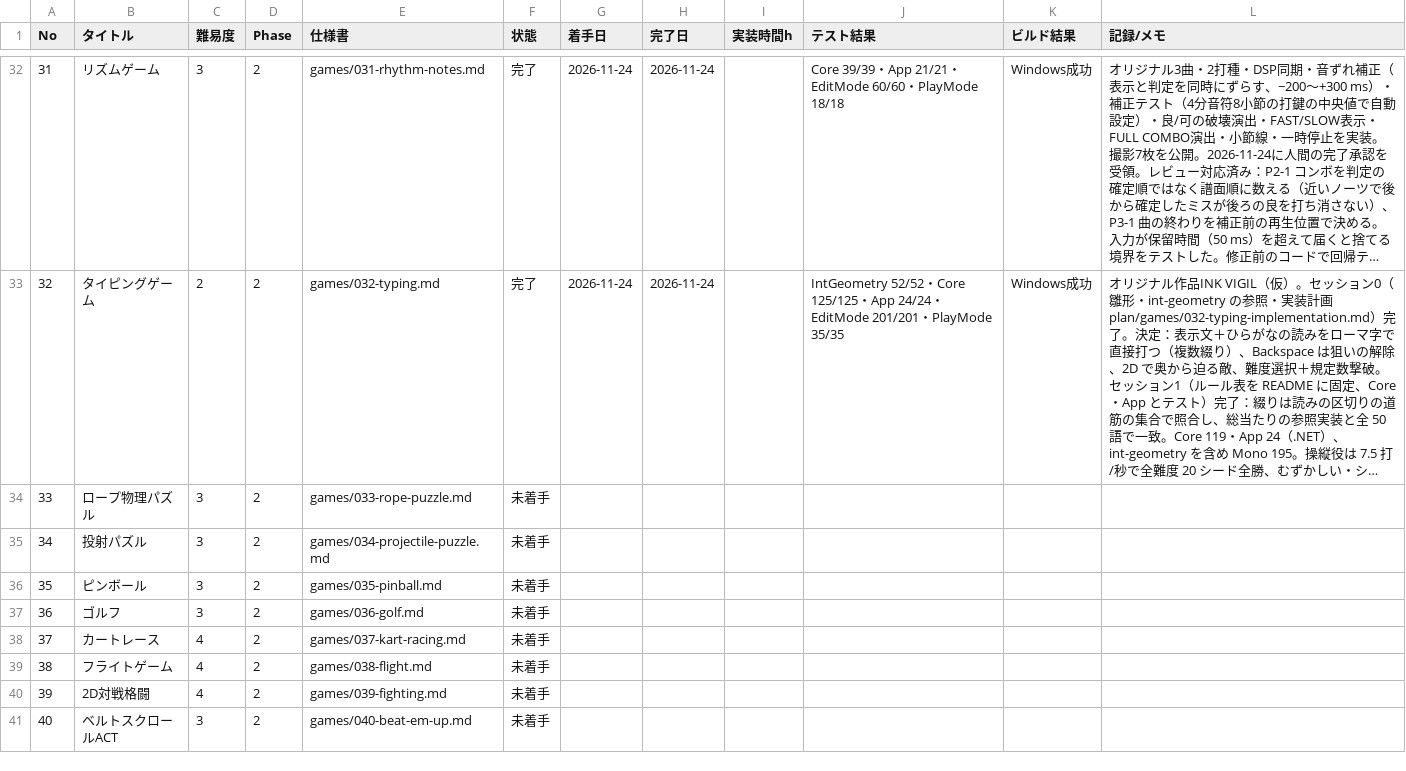
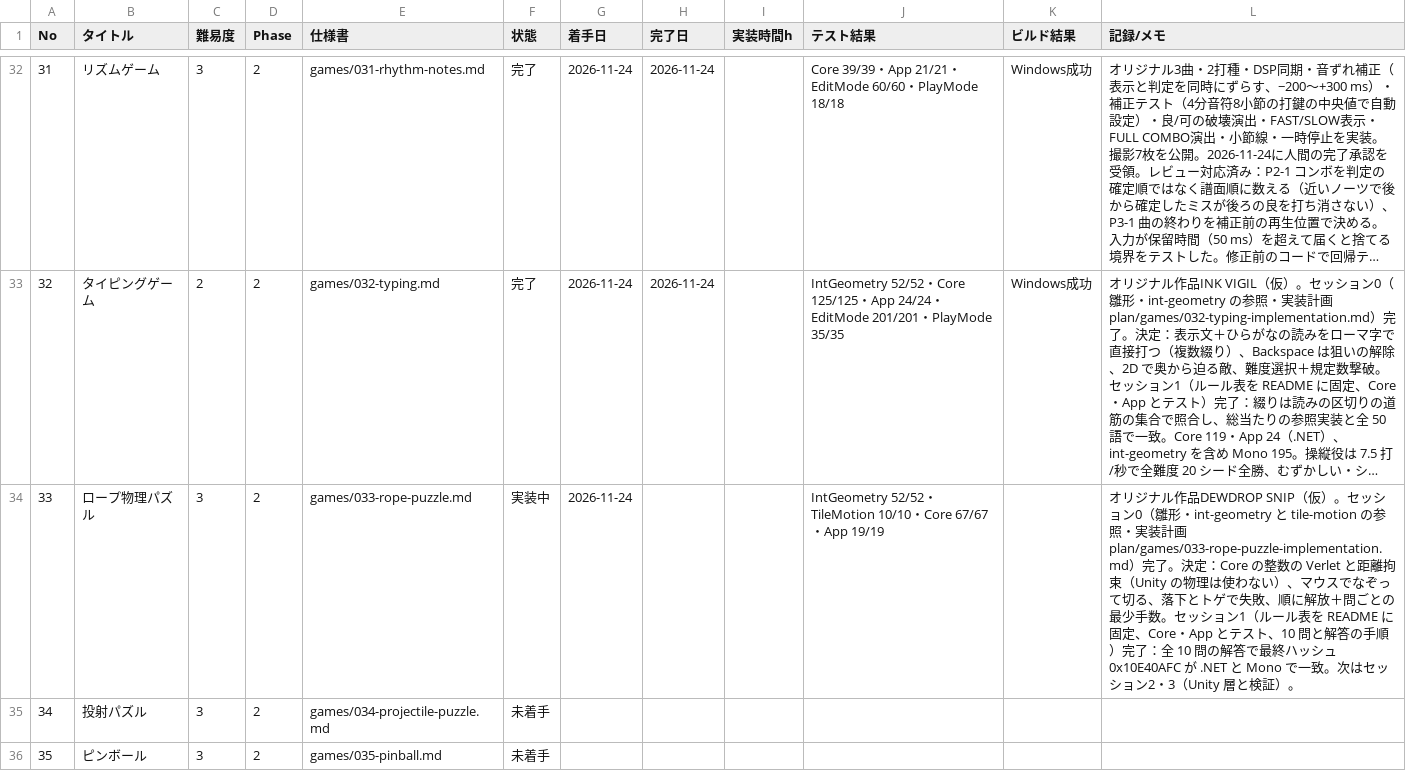
Before and after one commit to srndpty/unity-100games, a CSV file: plan/progress.csv, drawn as a sheet; only a part is shown, gaps mark what is left out; the shorter side is filled out with more unchanged rows; long unchanged cells end in …; the diff names each change by its address in the sheet, - before the commit and + after, or states it on an @@ line.

```diff
--- a/plan/progress.csv
+++ b/plan/progress.csv
-F34 (状態): 未着手
+F34 (状態): 実装中
-G34 (着手日): (empty)
+G34 (着手日): 2026-11-24
-J34 (テスト結果): (empty)
+J34 (テスト結果): IntGeometry 52/52・TileMotion 10/10・Core 67/67・App 19/19
-L34 (記録/メモ): (empty)
+L34 (記録/メモ): オリジナル作品DEWDROP SNIP（仮）。セッション0（雛形・int-geometry と tile-motion の参照・実装計画 plan/games/033-rope-puzzle-implementation.md）完了。決定：Core の整数の Verlet と距離拘束（Unity の物理は使わない）、マウスでなぞって切る、落下とトゲで失敗、順に解放＋問ごとの最少手数。セッション1（ルール表を README に固定、Core・App とテスト、10 問と解答の手順）完了：全 10 問の解答で最終ハッシュ 0x10E40AFC が .NET と Mono で一致。次はセッション2・3（Unity 層と検証）。
```
Also changed, not shown: 46 other files.
